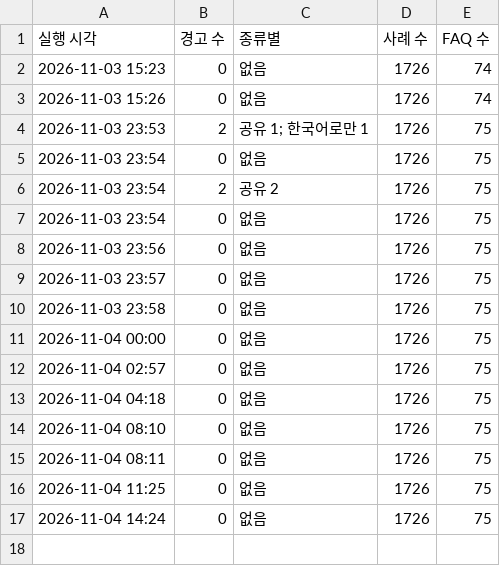
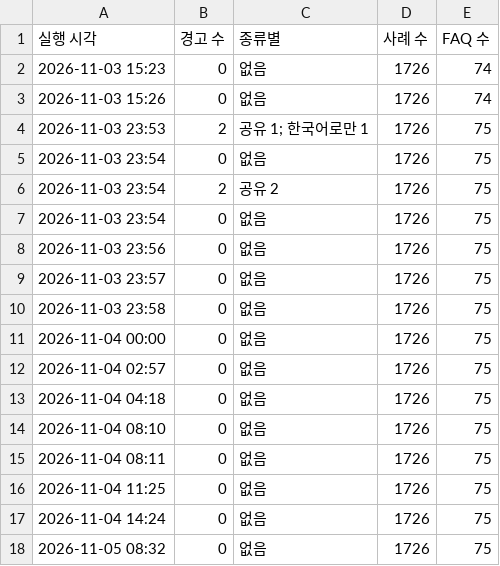
Before and after one commit to KimJeongHoe/event-planning, a CSV file: reports/자동검사_이력.csv, drawn as a sheet.

```diff
--- a/reports/자동검사_이력.csv
+++ b/reports/자동검사_이력.csv
@@ -17 +17,2 @@
 2026-11-04 14:24,0,없음,1726,75
+2026-11-05 08:32,0,없음,1726,75
```
Also changed, not shown: merged/다른도구용/칸_설명.csv, reports/사용량_이력.csv, 7 other files.
